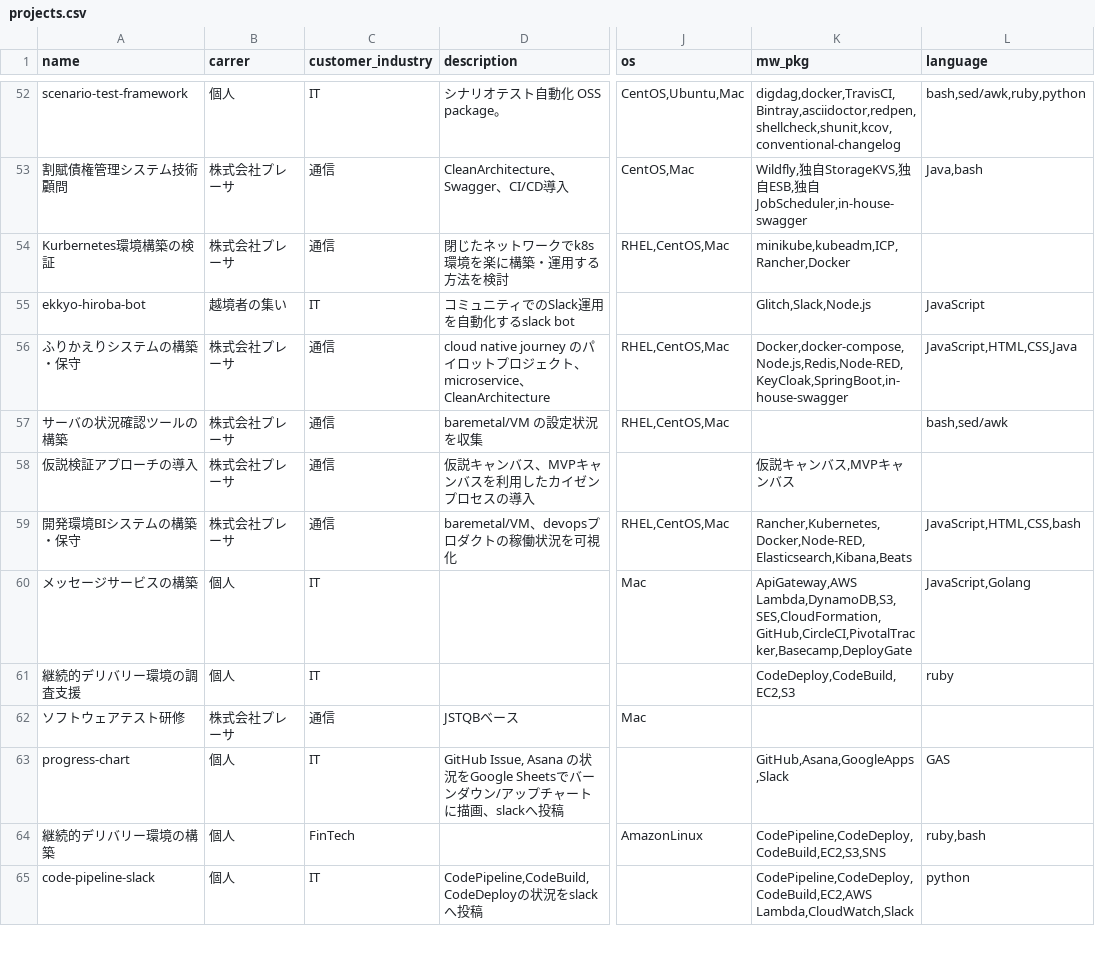
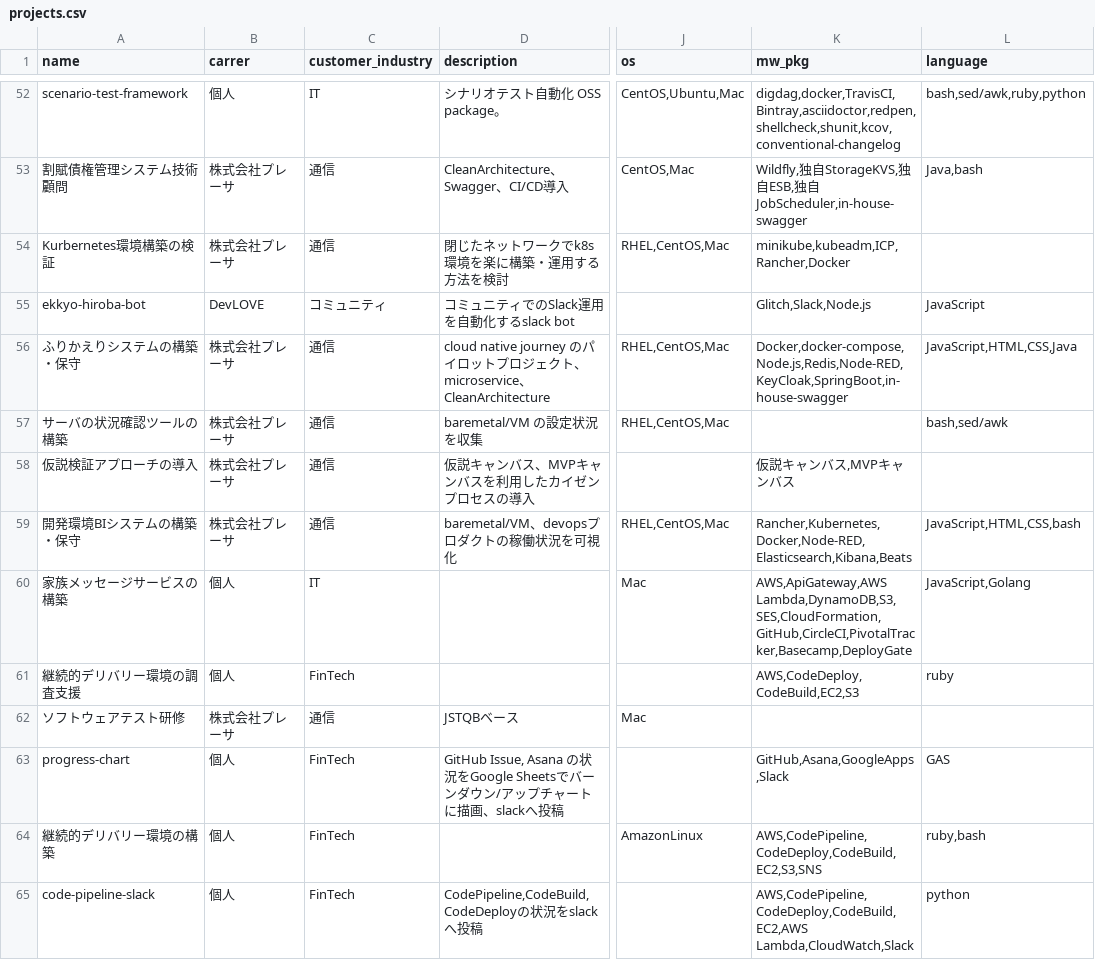
Before and after one commit to suwa-sh/profile, a CSV file: docs/data/projects.csv, drawn as a sheet; only a part is shown, gaps mark what is left out; the diff covers the shown part only; the diff names each change by its address in the sheet, - before the commit and + after, or states it on an @@ line.

Commit message:
2019-07時点

```diff
--- a/docs/data/projects.csv
+++ b/docs/data/projects.csv
-B55 (carrer): 越境者の集い
+B55 (carrer): DevLOVE
-C55 (customer_industry): IT
+C55 (customer_industry): コミュニティ
-A60 (name): メッセージサービスの構築
+A60 (name): 家族メッセージサービスの構築
-K60 (mw_pkg): ApiGateway,AWS Lambda,DynamoDB,S3,SES,CloudFormation,GitHub,CircleCI,PivotalTracker,Basecamp,DeployGate
+K60 (mw_pkg): AWS,ApiGateway,AWS Lambda,DynamoDB,S3,SES,CloudFormation,GitHub,CircleCI,PivotalTracker,Basecamp,DeployGate
-C61 (customer_industry): IT
+C61 (customer_industry): FinTech
-K61 (mw_pkg): CodeDeploy,CodeBuild,EC2,S3
+K61 (mw_pkg): AWS,CodeDeploy,CodeBuild,EC2,S3
-C63 (customer_industry): IT
+C63 (customer_industry): FinTech
-K64 (mw_pkg): CodePipeline,CodeDeploy,CodeBuild,EC2,S3,SNS
+K64 (mw_pkg): AWS,CodePipeline,CodeDeploy,CodeBuild,EC2,S3,SNS
-C65 (customer_industry): IT
+C65 (customer_industry): FinTech
-K65 (mw_pkg): CodePipeline,CodeDeploy,CodeBuild,EC2,AWS Lambda,CloudWatch,Slack
+K65 (mw_pkg): AWS,CodePipeline,CodeDeploy,CodeBuild,EC2,AWS Lambda,CloudWatch,Slack
```
Also changed, not shown: 7 added rows and 3 edited cells elsewhere in this file.
